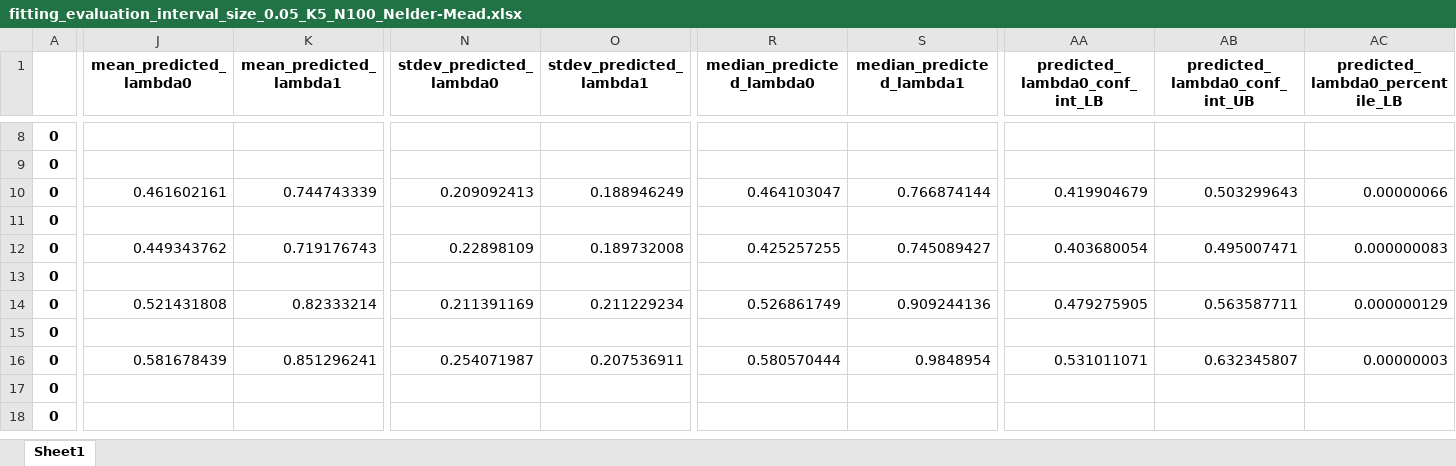
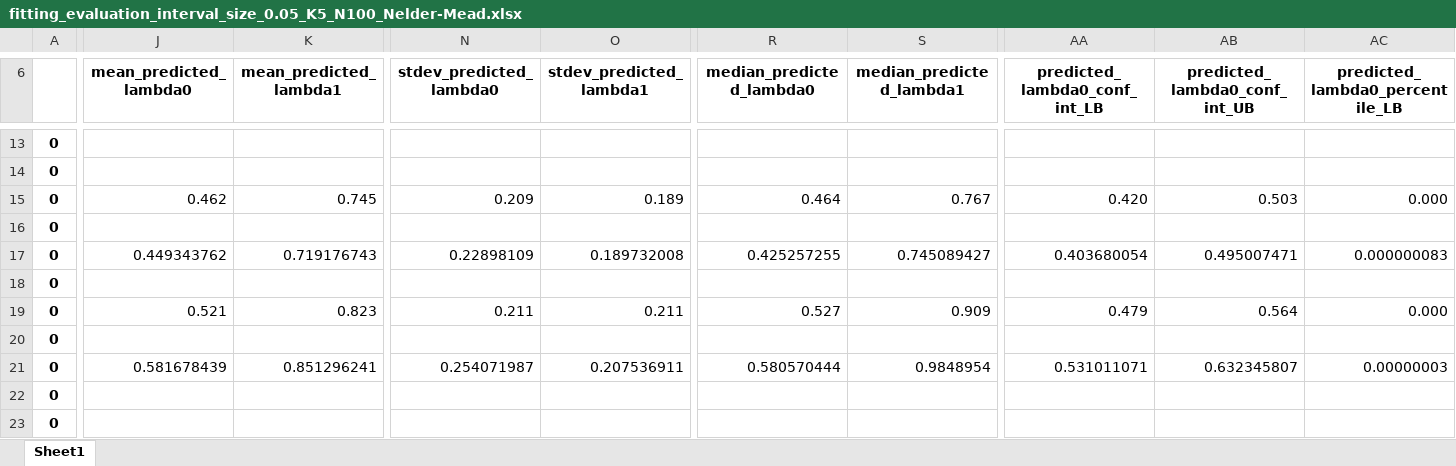
Before and after one commit to tomaskourim/amistat2019, an Excel workbook: results/fitting_evaluation_interval_size_0.05_K5_N100_Nelder-Mead.xlsx, sheet Sheet1, drawn as a sheet; only a part is shown, gaps mark what is left out; values as stored, in another font and other column widths than the file's, no borders; addresses are those after the commit; the diff covers the shown part only; the diff names each change by its address in the sheet, - before the commit and + after, or states it on an @@ line.

Commit message:
results analyzed

```diff
--- a/results/fitting_evaluation_interval_size_0.05_K5_N100_Nelder-Mead.xlsx (sheet Sheet1)
+++ b/results/fitting_evaluation_interval_size_0.05_K5_N100_Nelder-Mead.xlsx (sheet Sheet1)
-J15 (mean_predicted_lambda0): 0.461602161
+J15 (mean_predicted_lambda0): 0.462
-K15 (mean_predicted_lambda1): 0.744743339
+K15 (mean_predicted_lambda1): 0.745
-N15 (stdev_predicted_lambda0): 0.209092413
+N15 (stdev_predicted_lambda0): 0.209
-O15 (stdev_predicted_lambda1): 0.188946249
+O15 (stdev_predicted_lambda1): 0.189
-R15 (median_predicted_lambda0): 0.464103047
+R15 (median_predicted_lambda0): 0.464
-S15 (median_predicted_lambda1): 0.766874144
+S15 (median_predicted_lambda1): 0.767
-AA15 (predicted_lambda0_conf_int_LB): 0.419904679
+AA15 (predicted_lambda0_conf_int_LB): 0.420
-AB15 (predicted_lambda0_conf_int_UB): 0.503299643
+AB15 (predicted_lambda0_conf_int_UB): 0.503
-AC15 (predicted_lambda0_percentile_LB): 0.00000066
+AC15 (predicted_lambda0_percentile_LB): 0.000
-J19 (mean_predicted_lambda0): 0.521431808
+J19 (mean_predicted_lambda0): 0.521
-K19 (mean_predicted_lambda1): 0.82333214
+K19 (mean_predicted_lambda1): 0.823
-N19 (stdev_predicted_lambda0): 0.211391169
+N19 (stdev_predicted_lambda0): 0.211
-O19 (stdev_predicted_lambda1): 0.211229234
+O19 (stdev_predicted_lambda1): 0.211
-R19 (median_predicted_lambda0): 0.526861749
+R19 (median_predicted_lambda0): 0.527
-S19 (median_predicted_lambda1): 0.909244136
+S19 (median_predicted_lambda1): 0.909
-AA19 (predicted_lambda0_conf_int_LB): 0.479275905
+AA19 (predicted_lambda0_conf_int_LB): 0.479
-AB19 (predicted_lambda0_conf_int_UB): 0.563587711
+AB19 (predicted_lambda0_conf_int_UB): 0.564
-AC19 (predicted_lambda0_percentile_LB): 0.000000129
+AC19 (predicted_lambda0_percentile_LB): 0.000
```
Also changed, not shown: 5 added rows and 99 edited cells elsewhere in this sheet, results/fitting_evaluation_interval_size_0.05_K100_N100_Nelder-Mead.xlsx, results/fitting_evaluation_interval_size_0.1_K100_N100_Nelder-Mead.xlsx, 3 other files.
